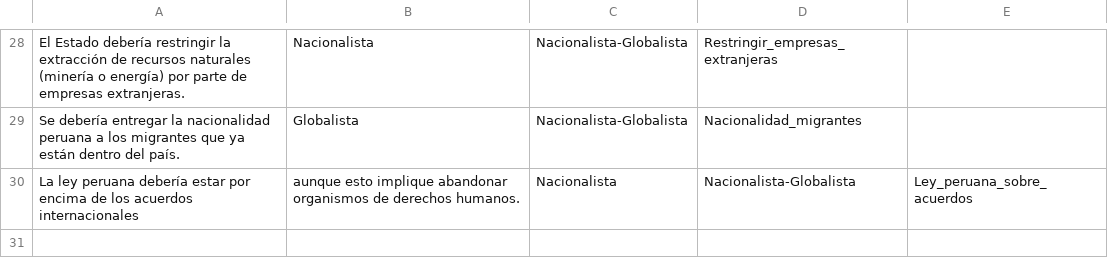
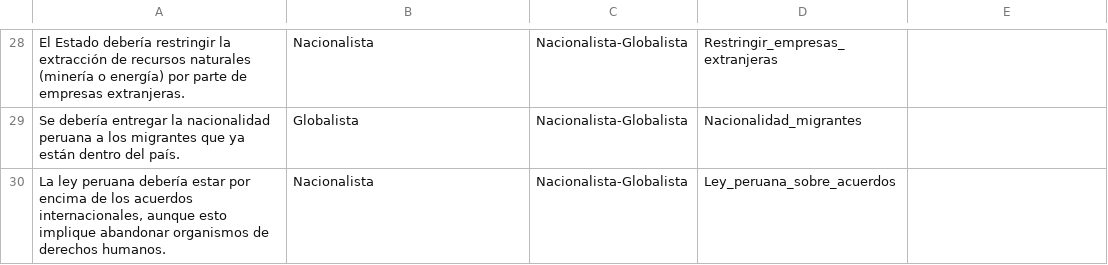
Before and after one commit to bombardeenlima/punto-de-encuentro, a CSV file: src/lib/assets/preguntas.csv, drawn as a sheet; only a part is shown, gaps mark what is left out; removed rows and columns are numbered as before the commit, all else as after; the diff names each change by its address in the sheet, - before the commit and + after, or states it on an @@ line.

Commit message:
Comillas en preguntas

```diff
--- a/src/lib/assets/preguntas.csv
+++ b/src/lib/assets/preguntas.csv
-row 30: La ley peruana debería estar por encima de los acuerdos internacionales | aunque esto implique abandonar organismos de derechos humanos. | Nacionalista | Nacionalista-Globalista | Ley_peruana_sobre_acuerdos
+row 30: La ley peruana debería estar por encima de los acuerdos internacionales, aunque esto implique abandonar organismos de derechos humanos. | Nacionalista | Nacionalista-Globalista | Ley_peruana_sobre_acuerdos
```
